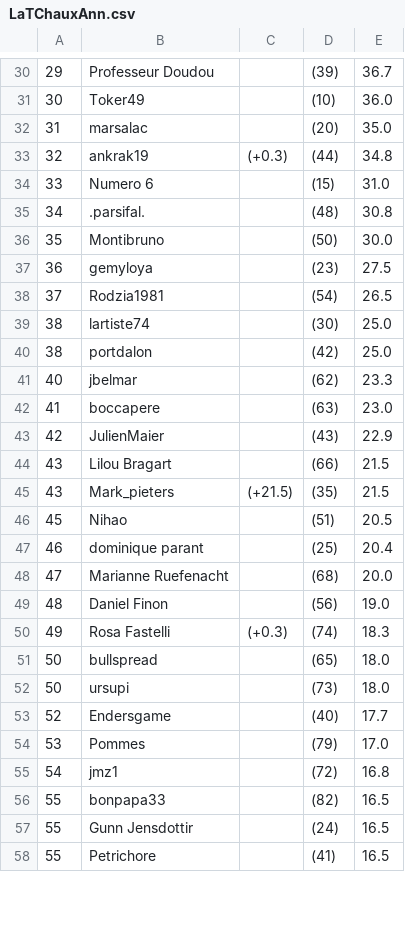
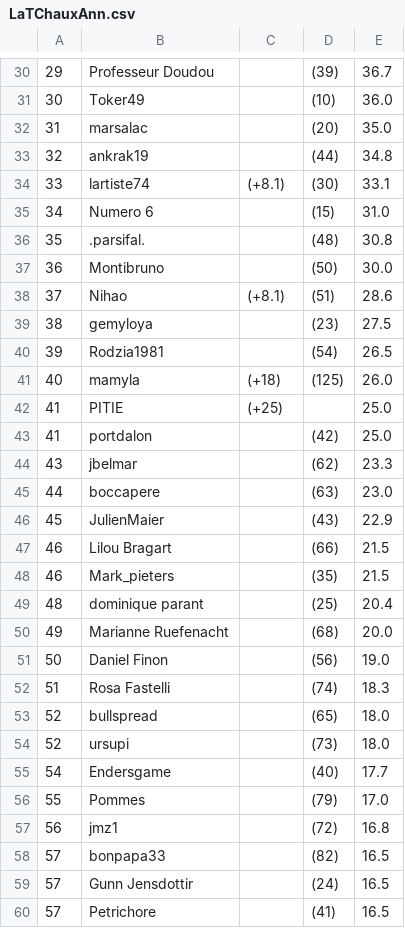
Before and after one commit to gemyloya/LaTChaux, a CSV file: LaTChauxAnn.csv, drawn as a sheet; only a part is shown, gaps mark what is left out; the diff covers the shown part only.

```diff
--- a/LaTChauxAnn.csv
+++ b/LaTChauxAnn.csv
@@ -32,27 +32,29 @@
 31,marsalac,,(20),35.0
-32,ankrak19,(+0.3),(44),34.8
-33,Numero 6,,(15),31.0
-34,.parsifal.,,(48),30.8
-35,Montibruno,,(50),30.0
-36,gemyloya,,(23),27.5
-37,Rodzia1981,,(54),26.5
-38,lartiste74,,(30),25.0
-38,portdalon,,(42),25.0
-40,jbelmar,,(62),23.3
-41,boccapere,,(63),23.0
-42,JulienMaier,,(43),22.9
-43,Lilou Bragart,,(66),21.5
-43,Mark_pieters,(+21.5),(35),21.5
-45,Nihao,,(51),20.5
-46,dominique parant,,(25),20.4
-47,Marianne Ruefenacht,,(68),20.0
-48,Daniel Finon,,(56),19.0
-49,Rosa Fastelli,(+0.3),(74),18.3
-50,bullspread,,(65),18.0
-50,ursupi,,(73),18.0
-52,Endersgame,,(40),17.7
-53,Pommes,,(79),17.0
-54,jmz1,,(72),16.8
-55,bonpapa33,,(82),16.5
-55,Gunn Jensdottir,,(24),16.5
-55,Petrichore,,(41),16.5
+32,ankrak19,,(44),34.8
+33,lartiste74,(+8.1),(30),33.1
+34,Numero 6,,(15),31.0
+35,.parsifal.,,(48),30.8
+36,Montibruno,,(50),30.0
+37,Nihao,(+8.1),(51),28.6
+38,gemyloya,,(23),27.5
+39,Rodzia1981,,(54),26.5
+40,mamyla,(+18),(125),26.0
+41,PITIE,(+25),,25.0
+41,portdalon,,(42),25.0
+43,jbelmar,,(62),23.3
+44,boccapere,,(63),23.0
+45,JulienMaier,,(43),22.9
+46,Lilou Bragart,,(66),21.5
+46,Mark_pieters,,(35),21.5
+48,dominique parant,,(25),20.4
+49,Marianne Ruefenacht,,(68),20.0
+50,Daniel Finon,,(56),19.0
+51,Rosa Fastelli,,(74),18.3
+52,bullspread,,(65),18.0
+52,ursupi,,(73),18.0
+54,Endersgame,,(40),17.7
+55,Pommes,,(79),17.0
+56,jmz1,,(72),16.8
+57,bonpapa33,,(82),16.5
+57,Gunn Jensdottir,,(24),16.5
+57,Petrichore,,(41),16.5
```
Also changed, not shown: 6 added rows, 5 removed rows and 95 edited cells elsewhere in this file, LaTChaux24.csv.
